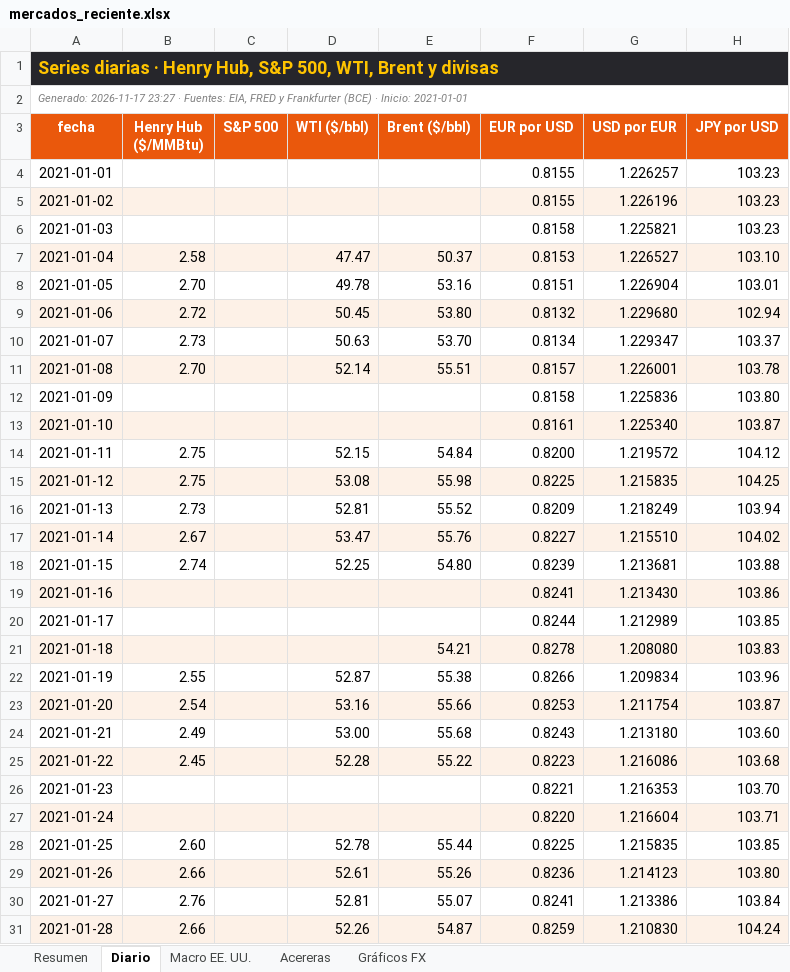
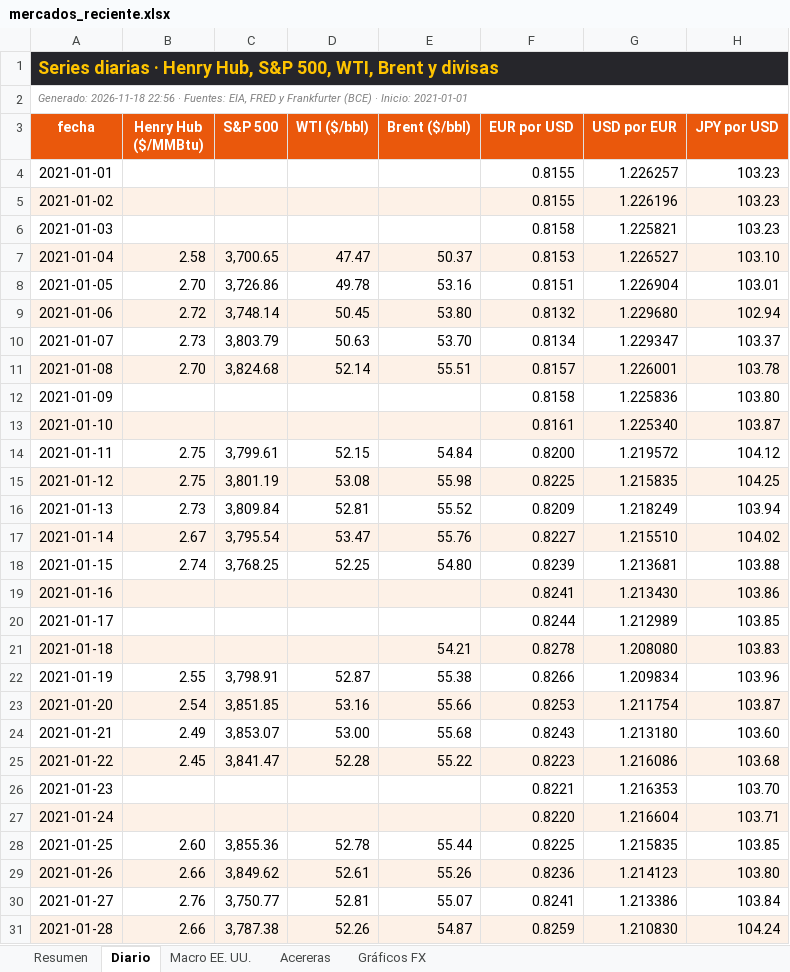
Before and after one commit to benjany2011-sys/Indicators, an Excel workbook: resultados/mercados_reciente.xlsx, sheet Diario, drawn as a sheet; only a part is shown; values as stored, in another font and other column widths than the file's, no borders; charts and pictures not drawn; the diff covers the shown part only; the diff names each change by its address in the sheet, - before the commit and + after, or states it on an @@ line.

```diff
--- a/resultados/mercados_reciente.xlsx (sheet Diario)
+++ b/resultados/mercados_reciente.xlsx (sheet Diario)
-A2 (fecha): Generado: 2026-11-17 23:27 · Fuentes:…
+A2 (fecha): Generado: 2026-11-18 22:56 · Fuentes:…
-C7 (S&P 500): (empty)
+C7 (S&P 500): 3,700.65
-C8 (S&P 500): (empty)
+C8 (S&P 500): 3,726.86
-C9 (S&P 500): (empty)
+C9 (S&P 500): 3,748.14
-C10 (S&P 500): (empty)
+C10 (S&P 500): 3,803.79
-C11 (S&P 500): (empty)
+C11 (S&P 500): 3,824.68
-C14 (S&P 500): (empty)
+C14 (S&P 500): 3,799.61
-C15 (S&P 500): (empty)
+C15 (S&P 500): 3,801.19
-C16 (S&P 500): (empty)
+C16 (S&P 500): 3,809.84
-C17 (S&P 500): (empty)
+C17 (S&P 500): 3,795.54
-C18 (S&P 500): (empty)
+C18 (S&P 500): 3,768.25
-C22 (S&P 500): (empty)
+C22 (S&P 500): 3,798.91
-C23 (S&P 500): (empty)
+C23 (S&P 500): 3,851.85
-C24 (S&P 500): (empty)
+C24 (S&P 500): 3,853.07
-C25 (S&P 500): (empty)
+C25 (S&P 500): 3,841.47
-C28 (S&P 500): (empty)
+C28 (S&P 500): 3,855.36
-C29 (S&P 500): (empty)
+C29 (S&P 500): 3,849.62
-C30 (S&P 500): (empty)
+C30 (S&P 500): 3,750.77
-C31 (S&P 500): (empty)
+C31 (S&P 500): 3,787.38
```
Also changed, not shown: 1 added row and 1271 edited cells elsewhere in this sheet, sheet Resumen, sheet Acereras, sheet Macro EE. UU., charts or pictures, 7 other files.
